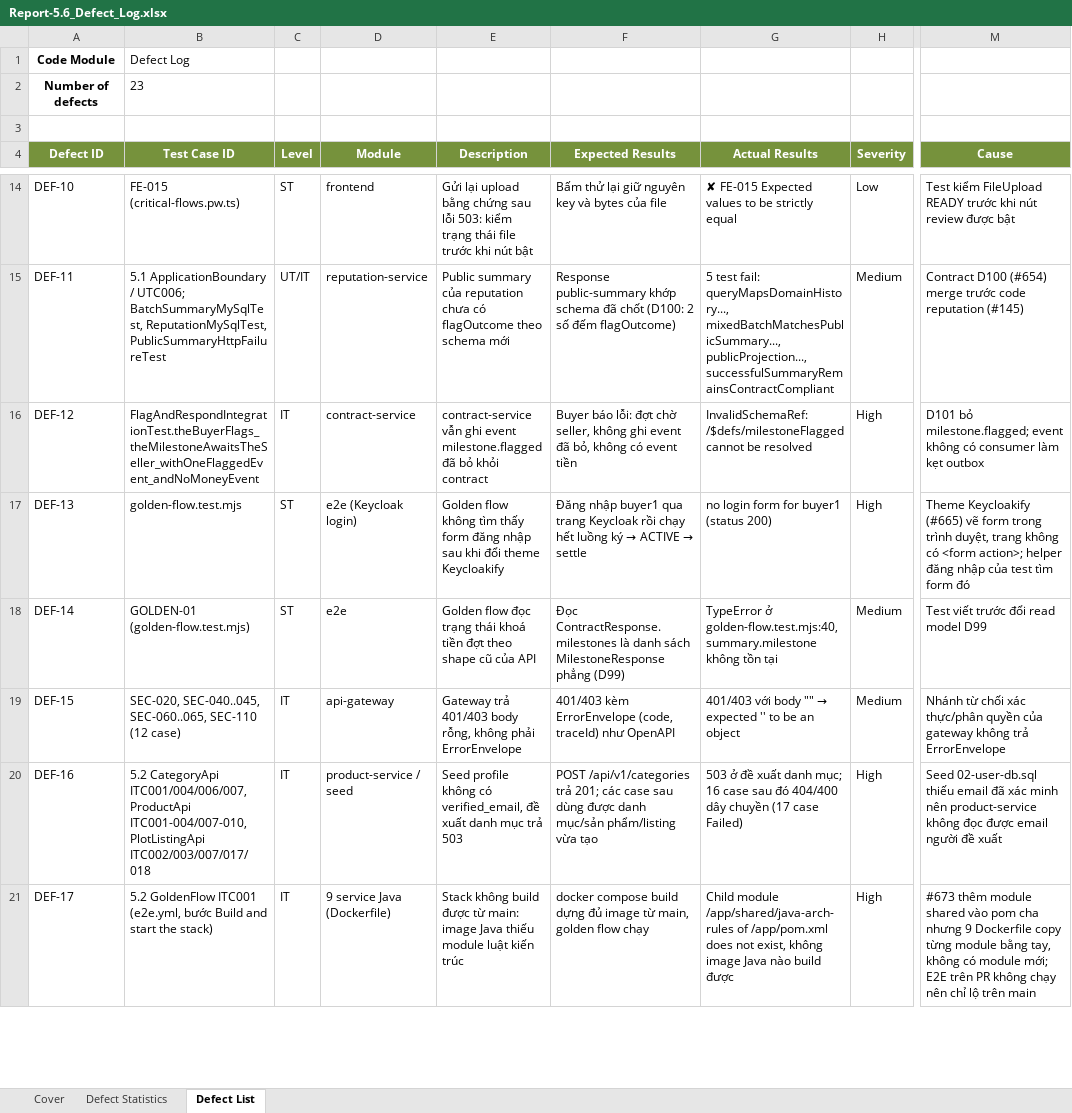
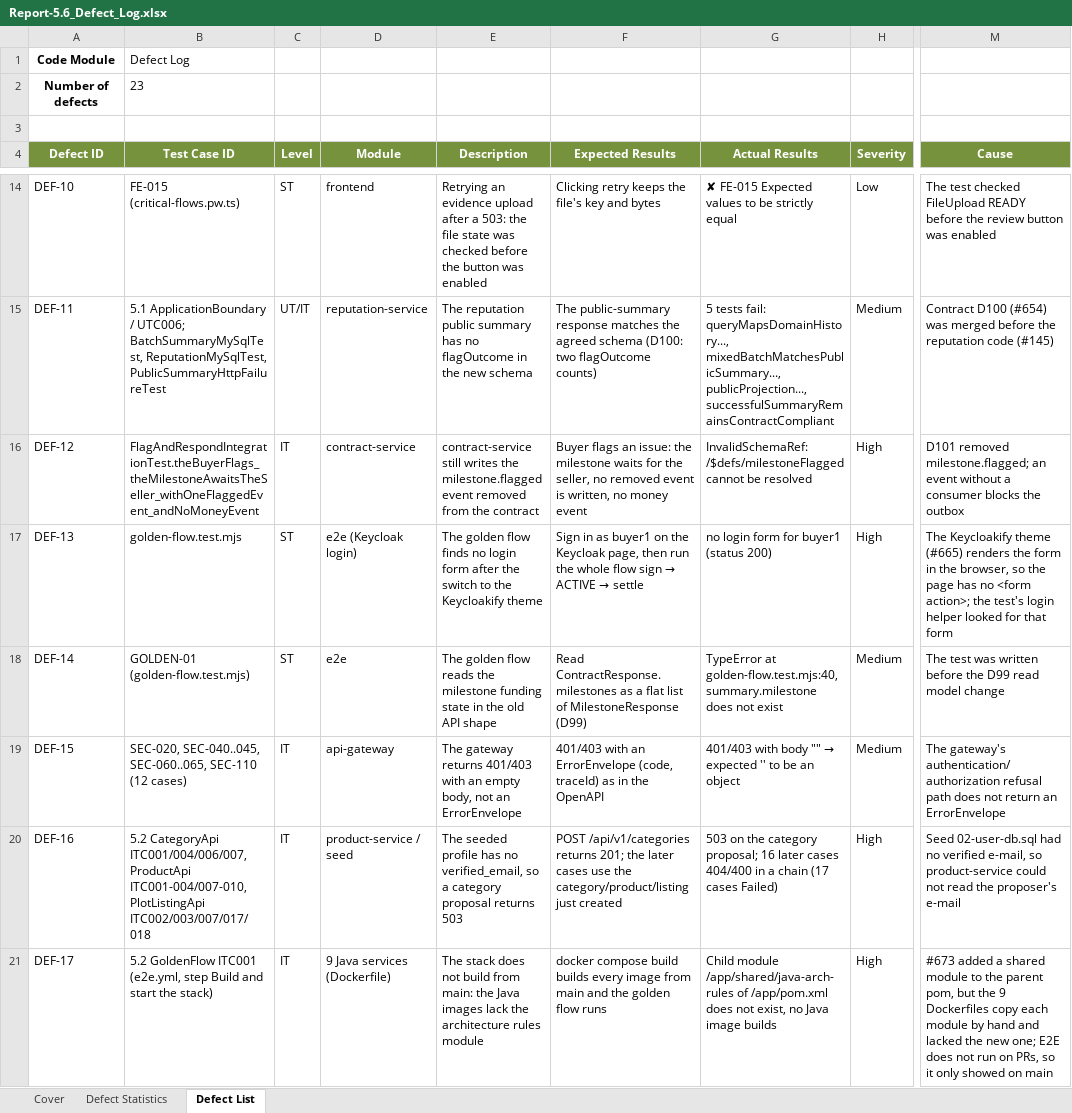
Before and after one commit to redavocado-labs/AgriContract, an Excel workbook: docs/reports/Report-5.6_Defect_Log.xlsx, sheet Defect List, drawn as a sheet; only a part is shown, gaps mark what is left out; values as stored, in another font and other column widths than the file's, no borders; charts and pictures not drawn; the diff covers the shown part only; the diff names each change by its address in the sheet, - before the commit and + after, or states it on an @@ line.

```diff
--- a/docs/reports/Report-5.6_Defect_Log.xlsx (sheet Defect List)
+++ b/docs/reports/Report-5.6_Defect_Log.xlsx (sheet Defect List)
-E14 (Description): Gửi lại upload bằng chứng sau lỗi 503: kiểm trạng thái file trước khi nút bật
+E14 (Description): Retrying an evidence upload after a 503: the file state was checked before the button was enabled
-F14 (Expected Results): Bấm thử lại giữ nguyên key và bytes của file
+F14 (Expected Results): Clicking retry keeps the file's key and bytes
-M14 (Cause): Test kiểm FileUpload READY trước khi nút review được bật
+M14 (Cause): The test checked FileUpload READY before the review button was enabled
-E15 (Description): Public summary của reputation chưa có flagOutcome theo schema mới
+E15 (Description): The reputation public summary has no flagOutcome in the new schema
-F15 (Expected Results): Response public-summary khớp schema đã chốt (D100: 2 số đếm flagOutcome)
+F15 (Expected Results): The public-summary response matches the agreed schema (D100: two flagOutcome counts)
-G15 (Actual Results): 5 test fail: queryMapsDomainHistory...,…
+G15 (Actual Results): 5 tests fail: queryMapsDomainHistory...,…
-M15 (Cause): …D100 (#654) merge trước code reputation (#145)
+M15 (Cause): …D100 (#654) was merged before the reputation code (#145)
-E16 (Description): contract-service vẫn ghi event milestone.flagged đã bỏ khỏi contract
+E16 (Description): contract-service still writes the milestone.flagged event removed from the contract
-F16 (Expected Results): Buyer báo lỗi: đợt chờ seller, không ghi event đã bỏ, không có event tiền
+F16 (Expected Results): Buyer flags an issue: the milestone waits for the seller, no removed event is written, no money event
-M16 (Cause): D101 bỏ milestone.flagged; event không có consumer làm kẹt outbox
+M16 (Cause): D101 removed milestone.flagged; an event without a consumer blocks the outbox
-E17 (Description): Golden flow không tìm thấy form đăng nhập sau khi đổi theme Keycloakify
+E17 (Description): The golden flow finds no login form after the switch to the Keycloakify theme
@@ F17 (Expected Results): Đăng nhập buyer1 qua trang Keycloak rồi chạy hết luồng ký → ACTIVE… → Sign in as buyer1 on the Keycloak page, then run the whole flow sign → ACTIVE… @@
-M17 (Cause): Theme Keycloakify (#665) vẽ form trong trình duyệt, trang không có <form action>; helper đăng nhập của test tìm form đó
+M17 (Cause): The Keycloakify theme (#665) renders the form in the browser, so the page has no <form action>; the test's login helper looked for that form
-E18 (Description): Golden flow đọc trạng thái khoá tiền đợt theo shape cũ của API
+E18 (Description): The golden flow reads the milestone funding state in the old API shape
-F18 (Expected Results): Đọc ContractResponse.milestones là danh sách MilestoneResponse phẳng (D99)
+F18 (Expected Results): Read ContractResponse.milestones as a flat list of MilestoneResponse (D99)
-G18 (Actual Results): TypeError ở golden-flow.test.mjs:40, summary.milestone không tồn tại
+G18 (Actual Results): TypeError at golden-flow.test.mjs:40, summary.milestone does not exist
-M18 (Cause): Test viết trước đổi read model D99
+M18 (Cause): The test was written before the D99 read model change
-B19 (Test Case ID): …SEC-110 (12 case)
+B19 (Test Case ID): …SEC-110 (12 cases)
-E19 (Description): Gateway trả 401/403 body rỗng, không phải ErrorEnvelope
+E19 (Description): The gateway returns 401/403 with an empty body, not an ErrorEnvelope
-F19 (Expected Results): 401/403 kèm ErrorEnvelope (code, traceId) như OpenAPI
+F19 (Expected Results): 401/403 with an ErrorEnvelope (code, traceId) as in the OpenAPI
-G19 (Actual Results): 401/403 với body ""…
+G19 (Actual Results): 401/403 with body ""…
-M19 (Cause): Nhánh từ chối xác thực/phân quyền của gateway không trả ErrorEnvelope
+M19 (Cause): The gateway's authentication/authorization refusal path does not return an ErrorEnvelope
-E20 (Description): Seed profile không có verified_email, đề xuất danh mục trả 503
+E20 (Description): The seeded profile has no verified_email, so a category proposal returns 503
-F20 (Expected Results): POST /api/v1/categories trả 201; các case sau dùng được danh mục/sản phẩm/listing vừa tạo
+F20 (Expected Results): POST /api/v1/categories returns 201; the later cases use the category/product/listing just created
-G20 (Actual Results): 503 ở đề xuất danh mục; 16 case sau đó 404/400 dây chuyền (17 case Failed)
+G20 (Actual Results): 503 on the category proposal; 16 later cases 404/400 in a chain (17 cases Failed)
-M20 (Cause): Seed 02-user-db.sql thiếu email đã xác minh nên product-service không đọc được email người đề xuất
+M20 (Cause): Seed 02-user-db.sql had no verified e-mail, so product-service could not read the proposer's e-mail
-B21 (Test Case ID): …ITC001 (e2e.yml, bước Build and…
+B21 (Test Case ID): …ITC001 (e2e.yml, step Build and…
-D21 (Module): 9 service Java (Dockerfile)
+D21 (Module): 9 Java services (Dockerfile)
-E21 (Description): Stack không build được từ main: image Java thiếu module luật kiến trúc
+E21 (Description): The stack does not build from main: the Java images lack the architecture rules module
-F21 (Expected Results): …compose build dựng đủ image từ main, golden flow chạy
+F21 (Expected Results): …compose build builds every image from main and the golden flow runs
-G21 (Actual Results): …not exist, không image Java nào build được
+G21 (Actual Results): …not exist, no Java image builds
-M21 (Cause): #673 thêm module shared vào pom cha nhưng 9 Dockerfile copy từng module bằng tay, không có module mới; E2E trên PR không chạy nên chỉ lộ trên main
+M21 (Cause): #673 added a shared module to the parent pom, but the 9 Dockerfiles copy each module by hand and lacked the new one; E2E does not run on PRs, so it only showed on main
```
Also changed, not shown: 63 edited cells elsewhere in this sheet, sheet Cover, sheet Defect Statistics, 2 other files.
